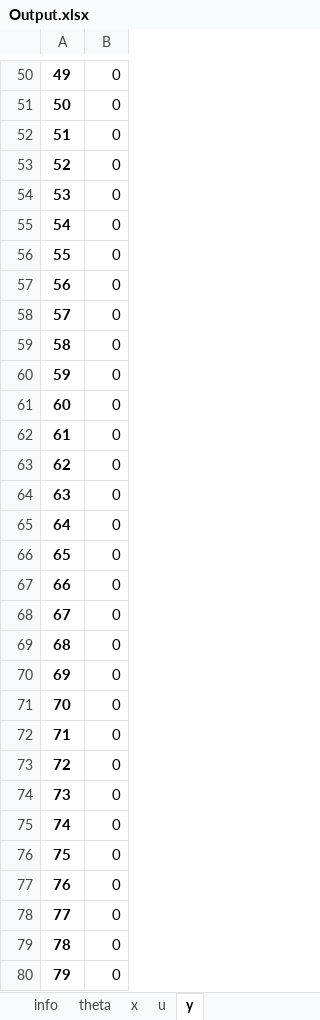
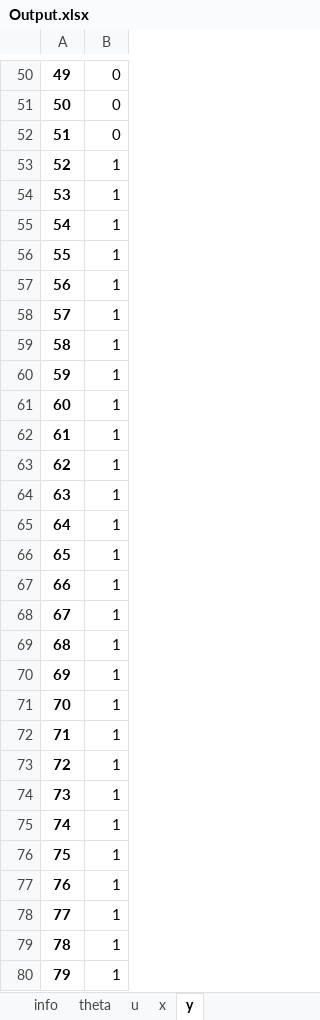
Before and after one commit to groupoasys/Comparison_non_linear_solvers, an Excel workbook: Inverse_Optimization_Related_Problem/results/Ouput_Model1/Output.xlsx, sheet y, drawn as a sheet; only a part is shown, gaps mark what is left out; values as stored, in another font and other column widths than the file's, no borders; the diff covers the shown part only; the diff names each change by its address in the sheet, - before the commit and + after, or states it on an @@ line.

```diff
--- a/Inverse_Optimization_Related_Problem/results/Ouput_Model1/Output.xlsx (sheet y)
+++ b/Inverse_Optimization_Related_Problem/results/Ouput_Model1/Output.xlsx (sheet y)
@@ sheet tab order changed: info | theta | u | x | y @@
-B53:B80: 0
+B53:B80: 1
```
Also changed, not shown: 88 edited cells elsewhere in this sheet, sheet x, sheet info, 3 other files.
